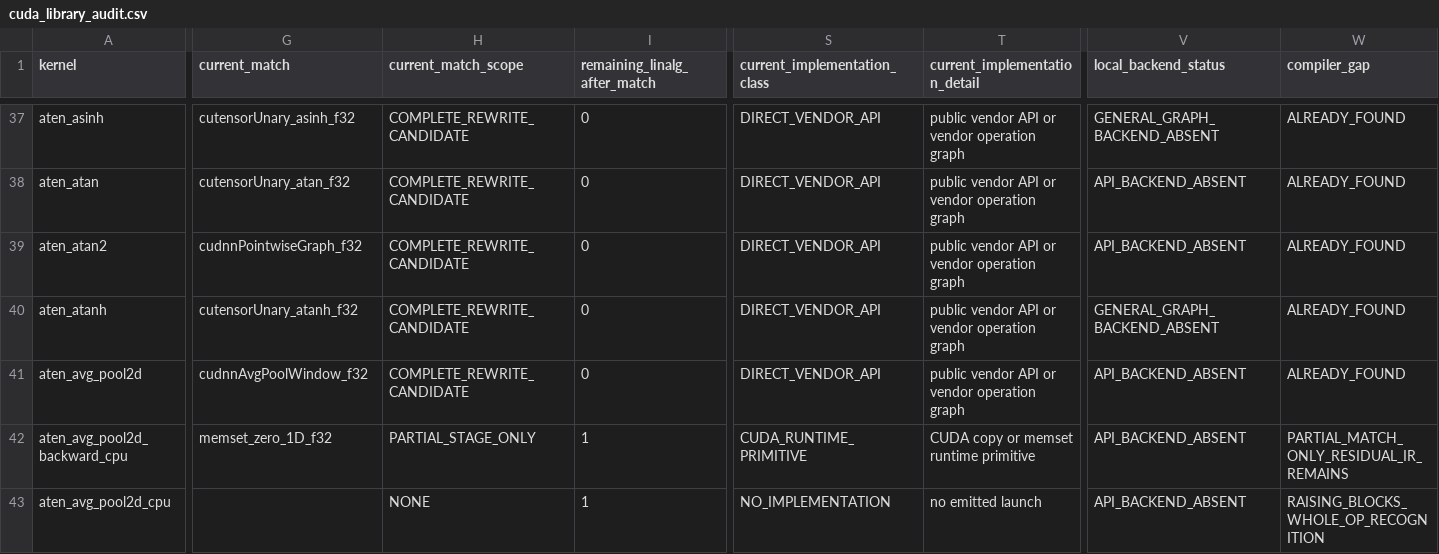
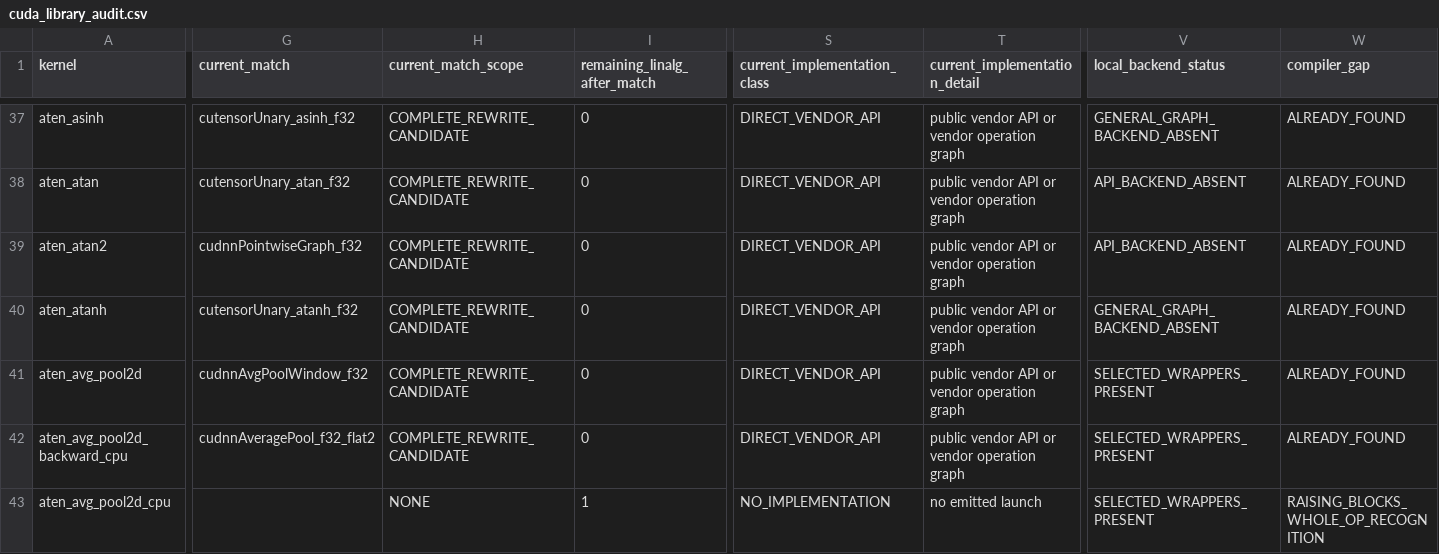
Before and after one commit to arpitj1/Polygeist, a CSV file: issues/aten_c_kernels/cuda_library_audit.csv, drawn as a sheet; only a part is shown, gaps mark what is left out; the diff covers the shown part only; the diff names each change by its address in the sheet, - before the commit and + after, or states it on an @@ line.

```diff
--- a/issues/aten_c_kernels/cuda_library_audit.csv
+++ b/issues/aten_c_kernels/cuda_library_audit.csv
-V41:V43 (local_backend_status): API_BACKEND_ABSENT
+V41:V43 (local_backend_status): SELECTED_WRAPPERS_PRESENT
-G42 (current_match): memset_zero_1D_f32
+G42 (current_match): cudnnAveragePool_f32_flat2
-H42 (current_match_scope): PARTIAL_STAGE_ONLY
+H42 (current_match_scope): COMPLETE_REWRITE_CANDIDATE
-I42 (remaining_linalg_after_match): 1
+I42 (remaining_linalg_after_match): 0
-S42 (current_implementation_class): CUDA_RUNTIME_PRIMITIVE
+S42 (current_implementation_class): DIRECT_VENDOR_API
-T42 (current_implementation_detail): CUDA copy or memset runtime primitive
+T42 (current_implementation_detail): public vendor API or vendor operation graph
-W42 (compiler_gap): PARTIAL_MATCH_ONLY_RESIDUAL_IR_REMAINS
+W42 (compiler_gap): ALREADY_FOUND
```
Also changed, not shown: 27 edited cells elsewhere in this file, issues/aten_c_kernels/cuda_library_gap_detailed.csv, issues/aten_c_kernels/results/summary.tsv, 23 other files.
